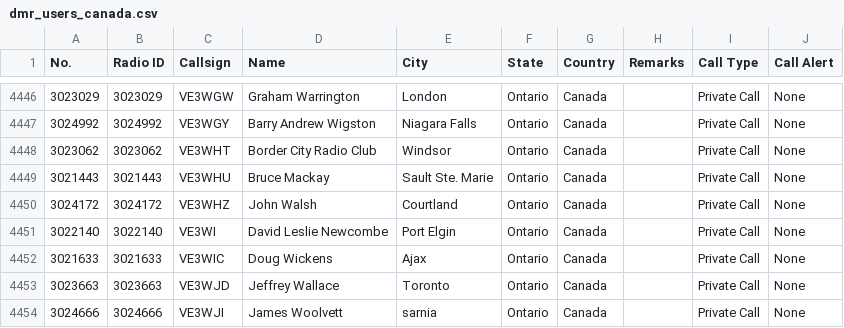
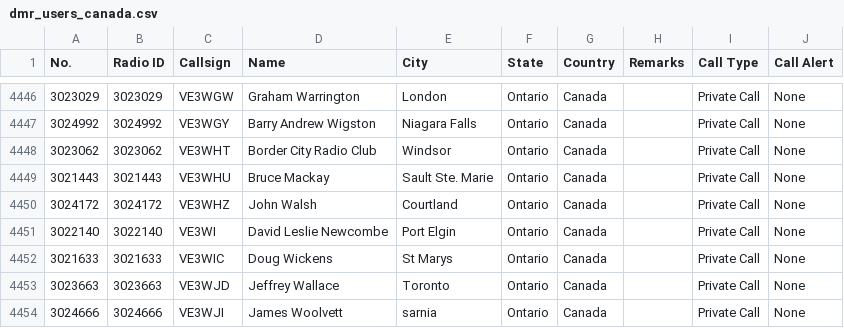
Before and after one commit to CraigHead/Anytone-DMR-Users, a CSV file: dmr_users_canada.csv, drawn as a sheet; only a part is shown, gaps mark what is left out.

Commit message:
Updated DMR User List 20240507.1

```diff
--- a/dmr_users_canada.csv
+++ b/dmr_users_canada.csv
@@ -4451,3 +4451,3 @@
 "3022140","3022140","VE3WI","David Leslie Newcombe","Port Elgin","Ontario","Canada","","Private Call","None"
-"3021633","3021633","VE3WIC","Doug Wickens","Ajax","Ontario","Canada","","Private Call","None"
+"3021633","3021633","VE3WIC","Doug Wickens","St Marys","Ontario","Canada","","Private Call","None"
 "3023663","3023663","VE3WJD","Jeffrey Wallace","Toronto","Ontario","Canada","","Private Call","None"
```
